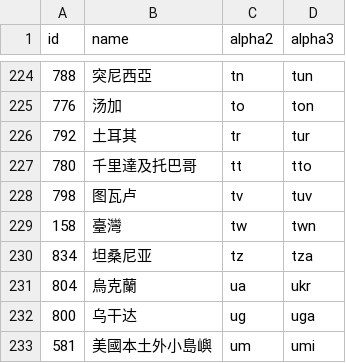
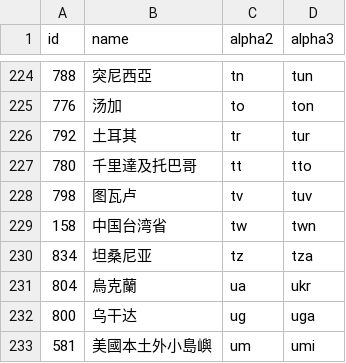
Before and after one commit to stefangabos/world_countries, a CSV file: data/zh/countries.csv, drawn as a sheet; only a part is shown, gaps mark what is left out.

Commit message:
Changed "臺灣" to "中国台湾省"

```diff
--- a/data/zh/countries.csv
+++ b/data/zh/countries.csv
@@ -228,3 +228,3 @@ id,name,alpha2,alpha3
 798,图瓦卢,tv,tuv
-158,臺灣,tw,twn
+158,中国台湾省,tw,twn
 834,坦桑尼亚,tz,tza
```
Also changed, not shown: 2 other files.
